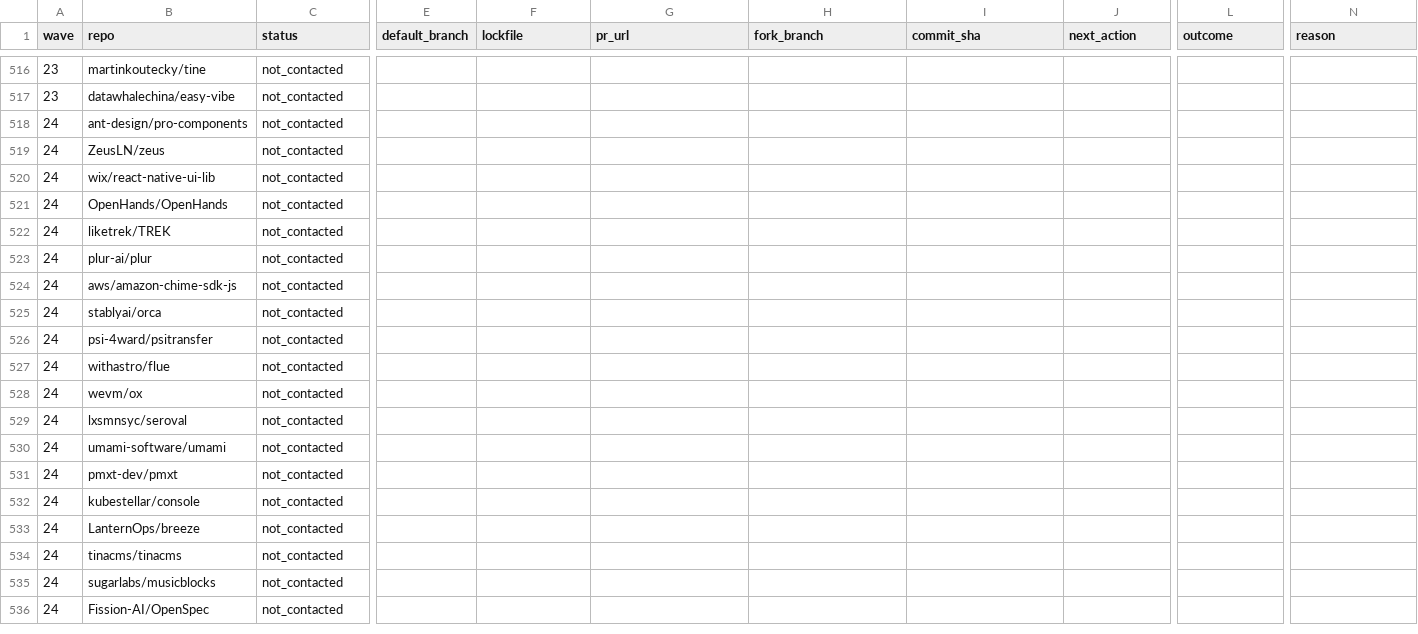
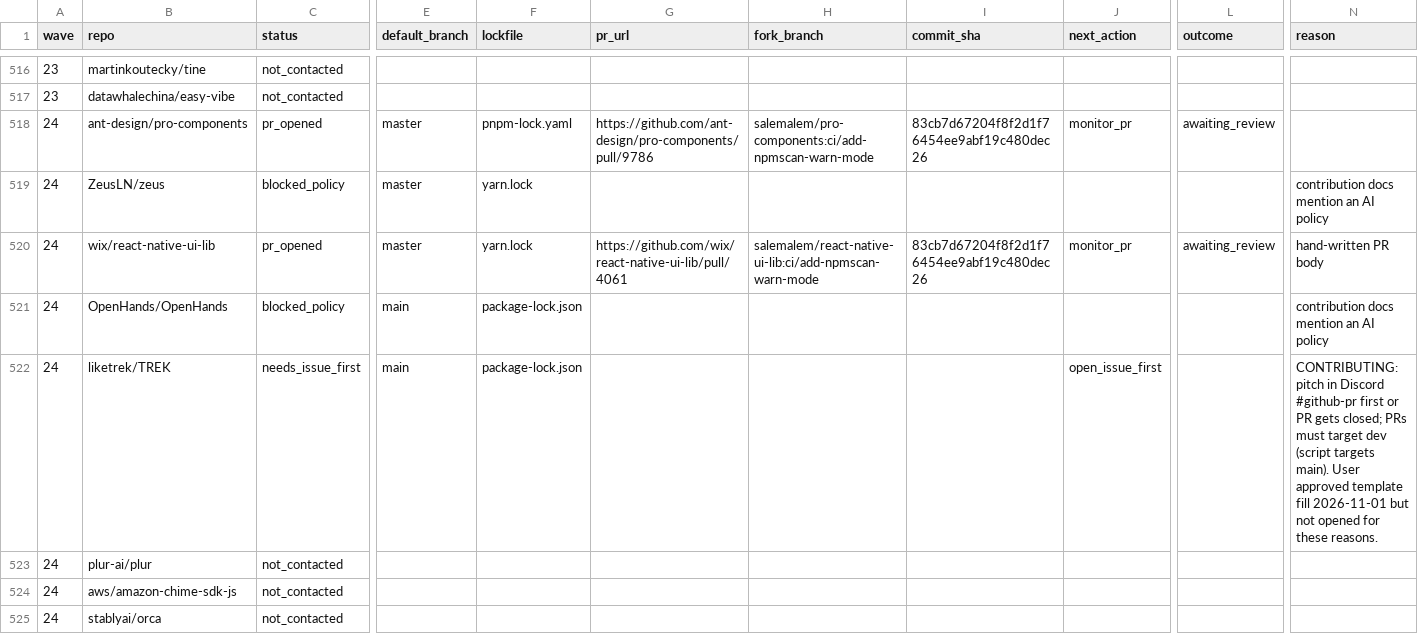
Before and after one commit to NPMscan/npmscan-action, a CSV file: outreach/tracker.csv, drawn as a sheet; only a part is shown, gaps mark what is left out; the shorter side is filled out with more unchanged rows; the diff names each change by its address in the sheet, - before the commit and + after, or states it on an @@ line.

Commit message:
chore(outreach): record wave 24 PRs and holds
Opened ant-design/pro-components#9786 and wix/react-native-ui-lib#4061. Held ZeusLN/zeus, OpenHands/OpenHands (AI policy) and liketrek/TREK (Discord pitch first, dev base branch).

Agent: claude-opus-5.5

```diff
--- a/outreach/tracker.csv
+++ b/outreach/tracker.csv
-C518 (status): not_contacted
+C518 (status): pr_opened
-E518:E520 (default_branch): (empty)
+E518:E520 (default_branch): master
-F518 (lockfile): (empty)
+F518 (lockfile): pnpm-lock.yaml
-G518 (pr_url): (empty)
+G518 (pr_url): https://github.com/ant-design/pro-components/pull/9786
-H518 (fork_branch): (empty)
+H518 (fork_branch): salemalem/pro-components:ci/add-npmscan-warn-mode
-I518 (commit_sha): (empty)
+I518 (commit_sha): 83cb7d67204f8f2d1f76454ee9abf19c480dec26
-J518 (next_action): (empty)
+J518 (next_action): monitor_pr
-L518 (outcome): (empty)
+L518 (outcome): awaiting_review
-C519 (status): not_contacted
+C519 (status): blocked_policy
-F519:F520 (lockfile): (empty)
+F519:F520 (lockfile): yarn.lock
-N519 (reason): (empty)
+N519 (reason): contribution docs mention an AI policy
-C520 (status): not_contacted
+C520 (status): pr_opened
-G520 (pr_url): (empty)
+G520 (pr_url): https://github.com/wix/react-native-ui-lib/pull/4061
-H520 (fork_branch): (empty)
+H520 (fork_branch): salemalem/react-native-ui-lib:ci/add-npmscan-warn-mode
-I520 (commit_sha): (empty)
+I520 (commit_sha): 83cb7d67204f8f2d1f76454ee9abf19c480dec26
-J520 (next_action): (empty)
+J520 (next_action): monitor_pr
-L520 (outcome): (empty)
+L520 (outcome): awaiting_review
-N520 (reason): (empty)
+N520 (reason): hand-written PR body
-C521 (status): not_contacted
+C521 (status): blocked_policy
-E521:E522 (default_branch): (empty)
+E521:E522 (default_branch): main
-F521:F522 (lockfile): (empty)
+F521:F522 (lockfile): package-lock.json
-N521 (reason): (empty)
+N521 (reason): contribution docs mention an AI policy
-C522 (status): not_contacted
+C522 (status): needs_issue_first
-J522 (next_action): (empty)
+J522 (next_action): open_issue_first
-N522 (reason): (empty)
+N522 (reason): CONTRIBUTING: pitch in Discord #github-pr first or PR gets closed; PRs must target dev (script targets main). User approved template fill 2026-11-01 but not opened for these reasons.
```
